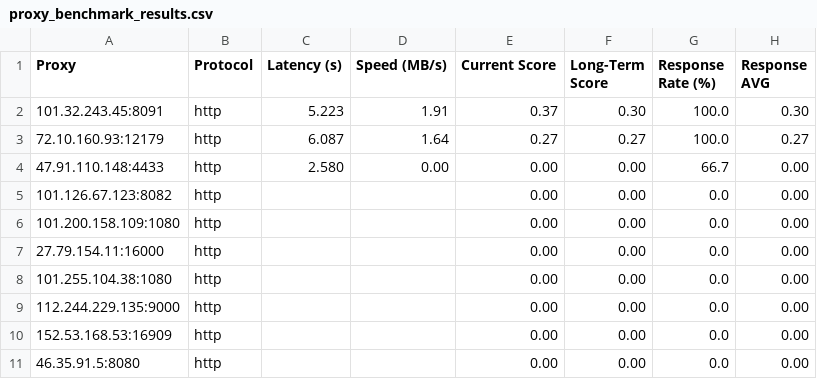
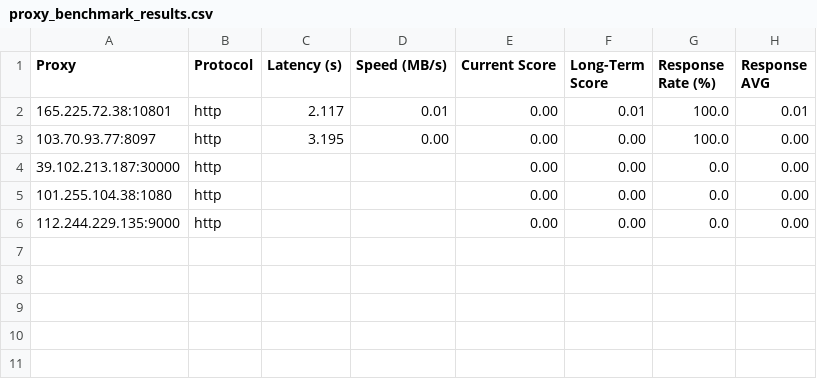
Before and after one commit to MuRongPIG/Proxy-Master, a CSV file: Output/proxy_benchmark_results.csv, drawn as a sheet.

```diff
--- a/Output/proxy_benchmark_results.csv
+++ b/Output/proxy_benchmark_results.csv
@@ -1,11 +1,6 @@
 Proxy,Protocol,Latency (s),Speed (MB/s),Current Score,Long-Term Score,Response Rate (%),Response AVG
-101.32.243.45:8091,http,5.223,1.91,0.37,0.30,100.0,0.30
-72.10.160.93:12179,http,6.087,1.64,0.27,0.27,100.0,0.27
-47.91.110.148:4433,http,2.580,0.00,0.00,0.00,66.7,0.00
-101.126.67.123:8082,http,,,0.00,0.00,0.0,0.00
-101.200.158.109:1080,http,,,0.00,0.00,0.0,0.00
-27.79.154.11:16000,http,,,0.00,0.00,0.0,0.00
+165.225.72.38:10801,http,2.117,0.01,0.00,0.01,100.0,0.01
+103.70.93.77:8097,http,3.195,0.00,0.00,0.00,100.0,0.00
+39.102.213.187:30000,http,,,0.00,0.00,0.0,0.00
 101.255.104.38:1080,http,,,0.00,0.00,0.0,0.00
 112.244.229.135:9000,http,,,0.00,0.00,0.0,0.00
-152.53.168.53:16909,http,,,0.00,0.00,0.0,0.00
-46.35.91.5:8080,http,,,0.00,0.00,0.0,0.00
```
Also changed, not shown: Output/proxy_history.csv, 4 other files.
